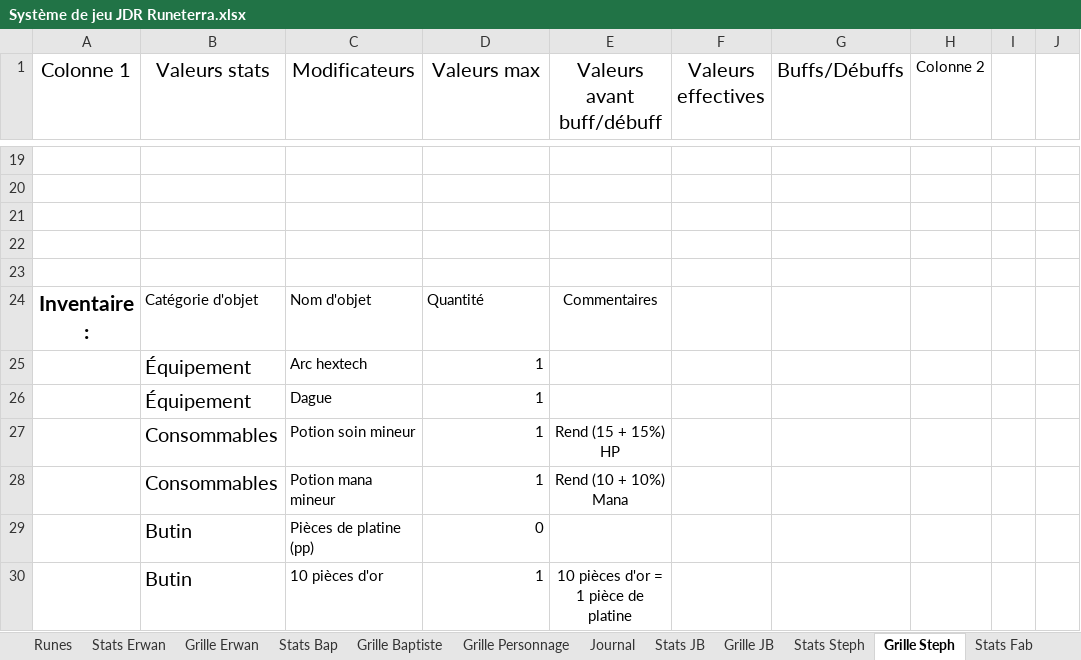
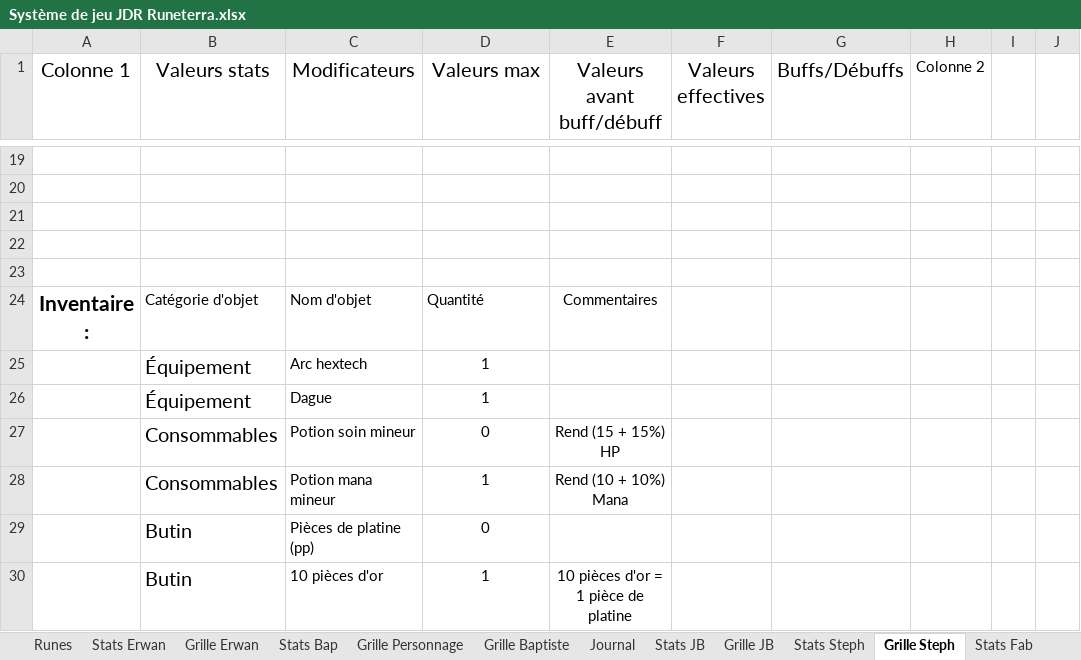
Before and after one commit to Akeltroll/runterra-jdr, an Excel workbook: Système de jeu JDR Runeterra.xlsx, sheet Grille Steph, drawn as a sheet; only a part is shown, gaps mark what is left out; values as stored, in another font and other column widths than the file's, no borders; charts and pictures and table styles not drawn; the diff covers the shown part only; the diff names each change by its address in the sheet, - before the commit and + after, or states it on an @@ line.

```diff
--- a/Système de jeu JDR Runeterra.xlsx (sheet Grille Steph)
+++ b/Système de jeu JDR Runeterra.xlsx (sheet Grille Steph)
@@ sheet tab order changed: Runes | Stats Erwan | Grille Erwan | Stats Bap | Grille Personnage | Grille Baptiste | Journal | Stats JB | Grille JB | Stats Steph | Grille Steph | Stats Fab @@
-D25:D30 alignment: right
+D25:D30 alignment: center
-D27 (Valeurs max): 1
+D27 (Valeurs max): 0
```
Also changed, not shown: 4 added rows, 8 edited cells and cell formats elsewhere in this sheet, sheet Journal, sheet Grille Baptiste, sheet Grille JB, sheet Grille Fab, sheet Grille Erwan, sheet Statistiques, 2 more sheets, charts or pictures.
